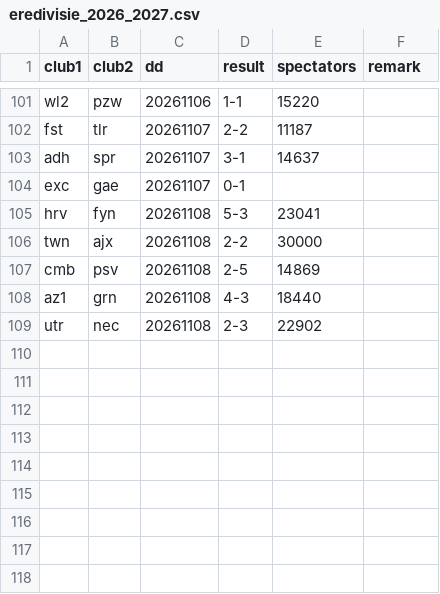
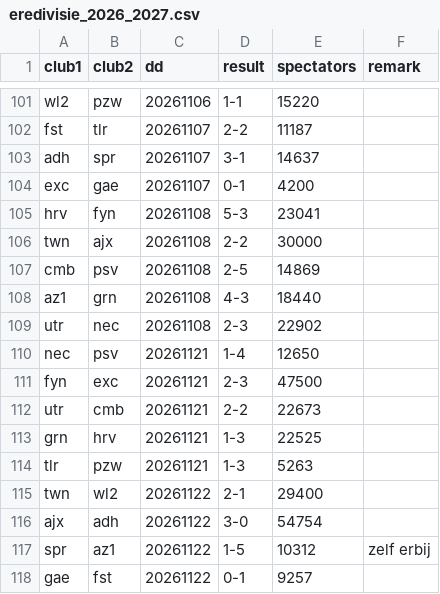
Before and after one commit to epsig/shob, a CSV file: data/sport/eredivisie/eredivisie_2026_2027.csv, drawn as a sheet; only a part is shown, gaps mark what is left out.

Commit message:
#102 + round 13 eredivisie

```diff
--- a/data/sport/eredivisie/eredivisie_2026_2027.csv
+++ b/data/sport/eredivisie/eredivisie_2026_2027.csv
@@ -103,3 +103,3 @@ fst,tlr,20261107,2-2,11187,
 adh,spr,20261107,3-1,14637,
-exc,gae,20261107,0-1,,
+exc,gae,20261107,0-1,4200,
 hrv,fyn,20261108,5-3,23041,
@@ -109 +109,10 @@ az1,grn,20261108,4-3,18440,
 utr,nec,20261108,2-3,22902,
+nec,psv,20261121,1-4,12650,
+fyn,exc,20261121,2-3,47500,
+utr,cmb,20261121,2-2,22673,
+grn,hrv,20261121,1-3,22525,
+tlr,pzw,20261121,1-3,5263,
+twn,wl2,20261122,2-1,29400,
+ajx,adh,20261122,3-0,54754,
+spr,az1,20261122,1-5,10312,zelf erbij
+gae,fst,20261122,0-1,9257,
```
Also changed, not shown: 7 other files.
